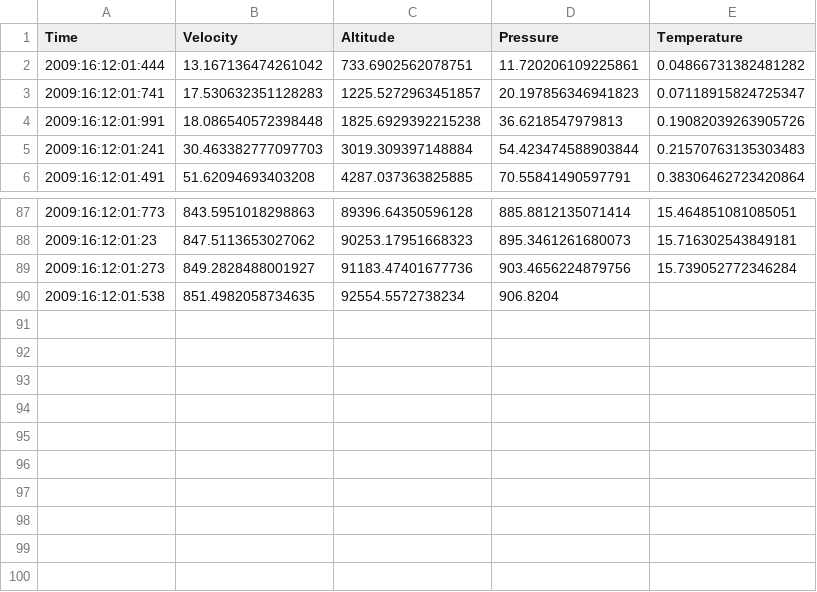
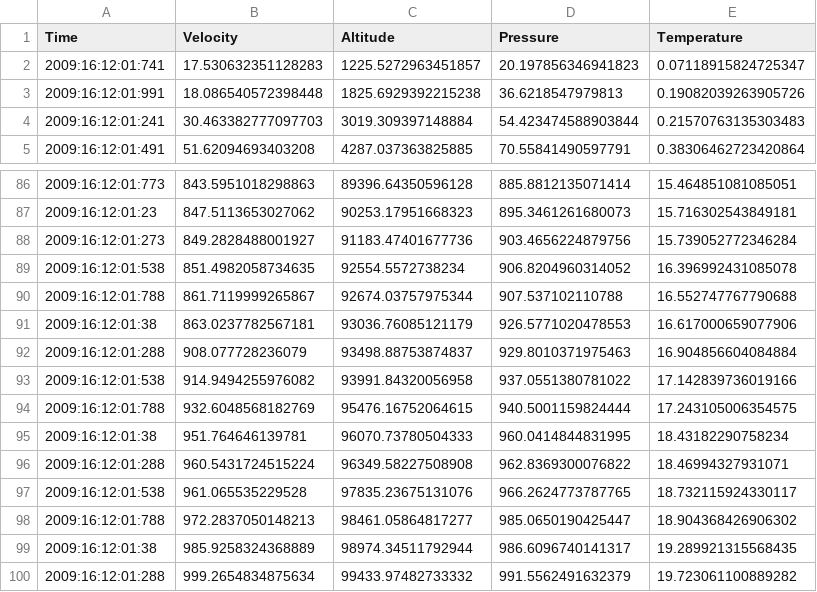
Before and after one commit to angelsjiang/PipeNFilter-Architecture, a CSV file: System B/WildPoint.csv, drawn as a sheet; only a part is shown, gaps mark what is left out.

```diff
--- a/System B/WildPoint.csv
+++ b/System B/WildPoint.csv
@@ -1,3 +1,2 @@
 Time,Velocity,Altitude,Pressure,Temperature,
-2009:16:12:01:444,13.167136474261042,733.6902562078751,11.720206109225861,0.04866731382481282,
 2009:16:12:01:741,17.530632351128283,1225.5272963451857,20.197856346941823,0.07118915824725347,
@@ -89,2 +88,13 @@ Time,Velocity,Altitude,Pressure,Temperature,
 2009:16:12:01:273,849.2828488001927,91183.47401677736,903.4656224879756,15.739052772346284,
-2009:16:12:01:538,851.4982058734635,92554.5572738234,906.8204
+2009:16:12:01:538,851.4982058734635,92554.5572738234,906.8204960314052,16.396992431085078,
+2009:16:12:01:788,861.7119999265867,92674.03757975344,907.537102110788,16.552747767790688,
+2009:16:12:01:38,863.0237782567181,93036.76085121179,926.5771020478553,16.617000659077906,
+2009:16:12:01:288,908.077728236079,93498.88753874837,929.8010371975463,16.904856604084884,
+2009:16:12:01:538,914.9494255976082,93991.84320056958,937.0551380781022,17.142839736019166,
+2009:16:12:01:788,932.6048568182769,95476.16752064615,940.5001159824444,17.243105006354575,
+2009:16:12:01:38,951.764646139781,96070.73780504333,960.0414844831995,18.43182290758234,
+2009:16:12:01:288,960.5431724515224,96349.58227508908,962.8369300076822,18.46994327931071,
+2009:16:12:01:538,961.065535229528,97835.23675131076,966.2624773787765,18.732115924330117,
+2009:16:12:01:788,972.2837050148213,98461.05864817277,985.0650190425447,18.904368426906302,
+2009:16:12:01:38,985.9258324368889,98974.34511792944,986.6096740141317,19.289921315568435,
+2009:16:12:01:288,999.2654834875634,99433.97482733332,991.5562491632379,19.723061100889282,
```
Also changed, not shown: 28 other files.
